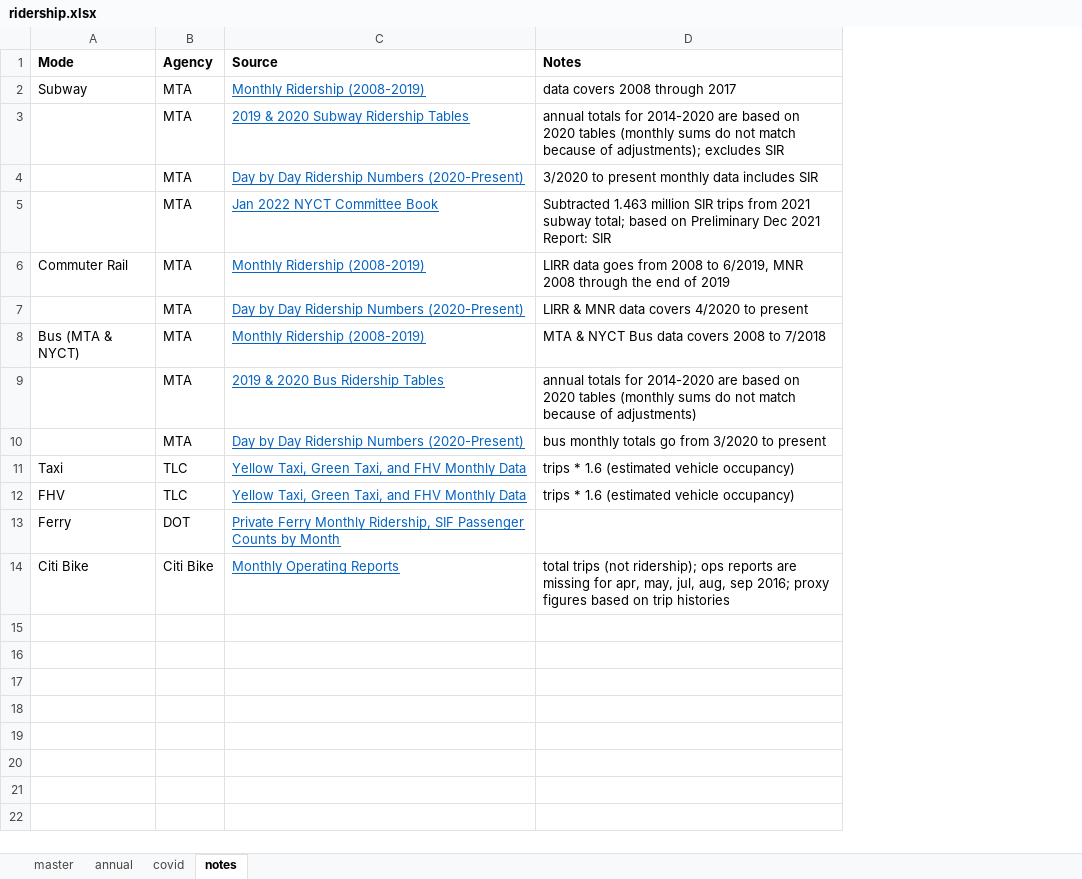
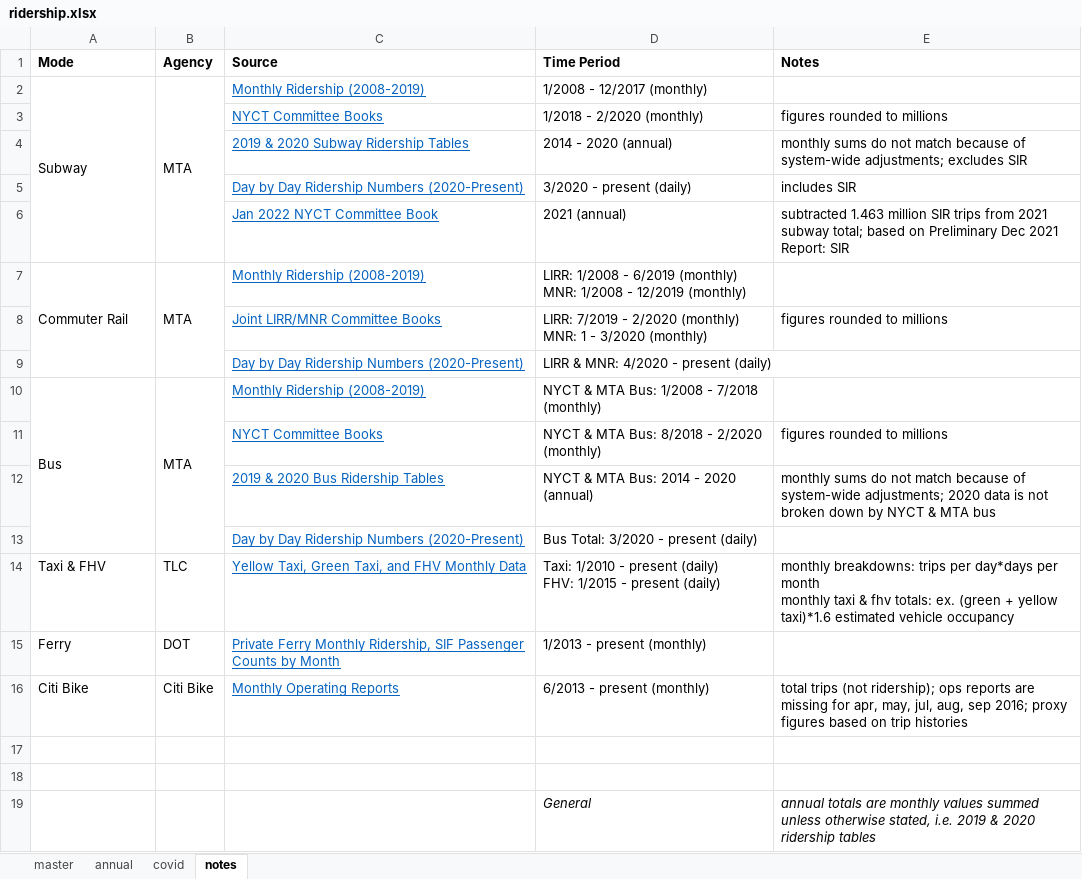
Before and after one commit to NYCPlanning/td-trends, an Excel workbook: all_modes/ridership.xlsx, sheet notes, drawn as a sheet; values as stored, in another font and other column widths than the file's, no borders; removed rows and columns are numbered as before the commit, all else as after; ↵ is a line break in a cell; the diff names each change by its address in the sheet, - before the commit and + after, or states it on an @@ line.

```diff
--- a/all_modes/ridership.xlsx (sheet notes)
+++ b/all_modes/ridership.xlsx (sheet notes)
+column D (Time Period), row 2: 1/2008 - 12/2017 (monthly); rows 6-7: 2021 (annual) | LIRR: 1/2008 - 6/2019 (monthly) ↵ MNR: 1/2008 - 12/2019 (monthly); row 10: NYCT & MTA Bus: 1/2008 - 7/2018 (monthly); rows 14-16: Taxi: 1/2010 - present (daily) ↵ FHV: 1/2015 - present (daily) | 1/2013 - present (monthly) | 6/2013 - present (monthly)
+A2:A6 merged
+B2:B6 merged
-E2 (Notes): data covers 2008 through 2017
+E2 (Notes): (empty)
-row 3:  | MTA | 2019 & 2020 Subway Ridership Tables | annual totals for 2014-2020 are based on 2020 tables (monthly sums do not match because of adjustments); excludes SIR
-row 4:  | MTA | Day by Day Ridership Numbers (2020-Present) | 3/2020 to present monthly data includes SIR
+row 3:  |  | NYCT Committee Books | 1/2018 - 2/2020 (monthly) | figures rounded to millions
+row 4:  |  | 2019 & 2020 Subway Ridership Tables | 2014 - 2020 (annual) | monthly sums do not match because of system-wide adjustments; excludes SIR
+row 5:  |  | Day by Day Ridership Numbers (2020-Present) | 3/2020 - present (daily) | includes SIR
-B6 (Agency): MTA
+B6 (Agency): (empty)
-E6 (Notes): Subtracted 1.463 million…
+E6 (Notes): subtracted 1.463 million…
+A7:A9 merged
+B7:B9 merged
-E7 (Notes): LIRR data goes from 2008 to 6/2019, MNR 2008 through the end of 2019
+E7 (Notes): (empty)
-row 7:  | MTA | Day by Day Ridership Numbers (2020-Present) | LIRR & MNR data covers 4/2020 to present
+row 8:  |  | Joint LIRR/MNR Committee Books | LIRR: 7/2019 - 2/2020 (monthly) ↵ MNR: 1 - 3/2020 (monthly) | figures rounded to millions
+row 9:  |  | Day by Day Ridership Numbers (2020-Present) | LIRR & MNR: 4/2020 - present (daily)
-A10 (Mode): Bus (MTA & NYCT)
+A10 (Mode): Bus
+A10:A13 merged
+B10:B13 merged
-E10 (Notes): MTA & NYCT Bus data covers 2008 to 7/2018
+E10 (Notes): (empty)
-row 9:  | MTA | 2019 & 2020 Bus Ridership Tables | annual totals for 2014-2020 are based on 2020 tables (monthly sums do not match because of adjustments)
-row 10:  | MTA | Day by Day Ridership Numbers (2020-Present) | bus monthly totals go from 3/2020 to present
+row 11:  |  | NYCT Committee Books | NYCT & MTA Bus: 8/2018 - 2/2020 (monthly) | figures rounded to millions
+row 12:  |  | 2019 & 2020 Bus Ridership Tables | NYCT & MTA Bus: 2014 - 2020 (annual) | monthly sums do not match because of system-wide adjustments; 2020 data is not broken down by NYCT & MTA bus
+row 13:  |  | Day by Day Ridership Numbers (2020-Present) | Bus Total: 3/2020 - present (daily)
-A14 (Mode): Taxi
+A14 (Mode): Taxi & FHV
-E14 (Notes): trips * 1.6 (estimated vehicle occupancy)
+E14 (Notes): monthly breakdowns: trips per day*days per month ↵ monthly taxi & fhv totals: ex. (green + yellow taxi)*1.6 estimated vehicle occupancy
-row 12: FHV | TLC | Yellow Taxi, Green Taxi, and FHV Monthly Data | trips * 1.6 (estimated vehicle occupancy)
+row 17: (empty)
+row 18: (empty)
+row 19:  |  |  | General | annual totals are monthly values summed unless otherwise stated, i.e. 2019 & 2020 ridership tables
```
Also changed, not shown: sheet covid, sheet master, sheet annual, formulas that keep their value, hidden cells, 3 other files.
